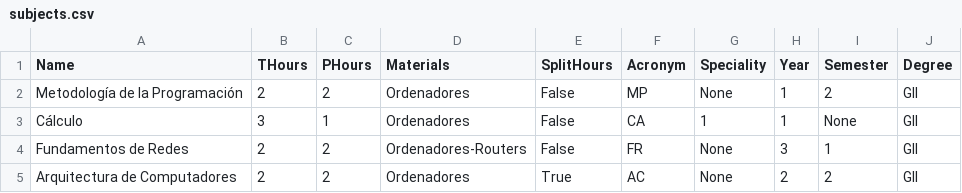
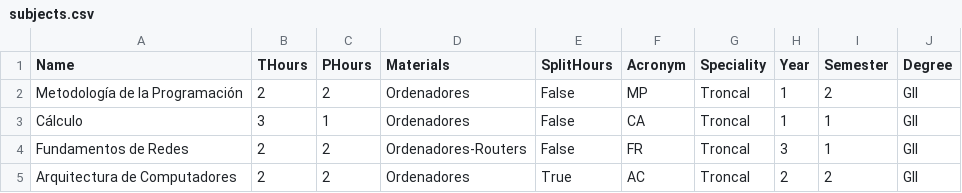
Before and after one commit to BraulioV/TFG, a CSV file: Dataset/subjects.csv, drawn as a sheet.

```diff
--- a/Dataset/subjects.csv
+++ b/Dataset/subjects.csv
@@ -1,5 +1,5 @@
 Name,THours,PHours,Materials,SplitHours,Acronym,Speciality,Year,Semester,Degree
-Metodología de la Programación,2,2,Ordenadores,False,MP,None,1,2,GII
-Cálculo,3,1,Ordenadores,False,CA,1,1,None,GII
-Fundamentos de Redes,2,2,Ordenadores-Routers,False,FR,None,3,1,GII
-Arquitectura de Computadores,2,2,Ordenadores,True,AC,None,2,2,GII
+Metodología de la Programación,2,2,Ordenadores,False,MP,Troncal,1,2,GII
+Cálculo,3,1,Ordenadores,False,CA,Troncal,1,1,GII
+Fundamentos de Redes,2,2,Ordenadores-Routers,False,FR,Troncal,3,1,GII
+Arquitectura de Computadores,2,2,Ordenadores,True,AC,Troncal,2,2,GII
```
Also changed, not shown: Dataset/groups.csv, 5 other files.
